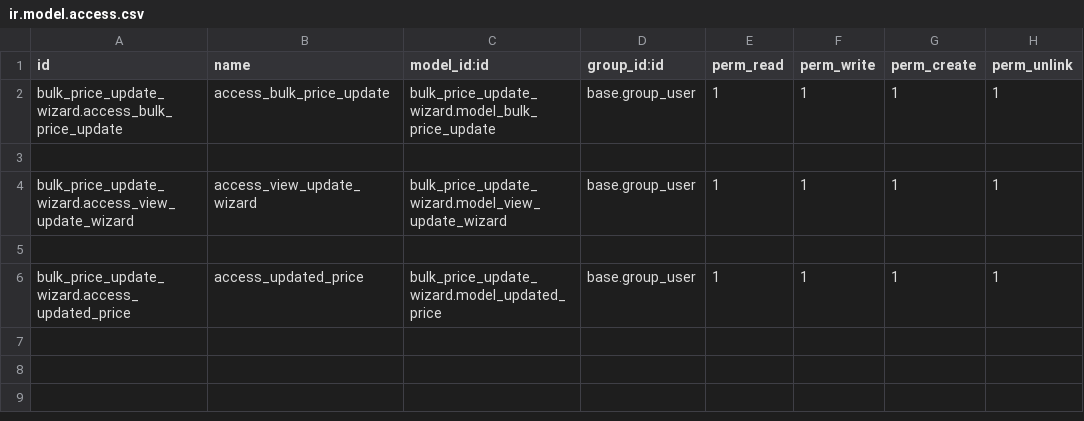
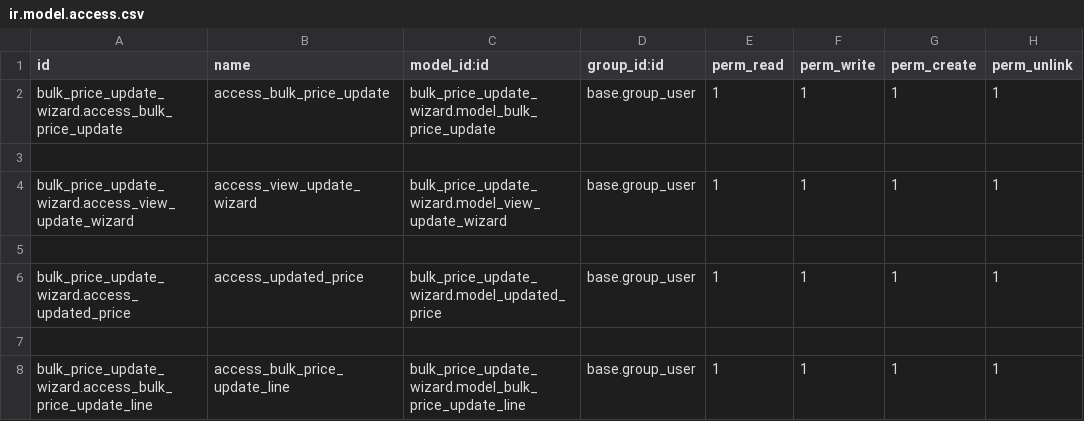
Before and after one commit to fidha-shabeer/odoo_19, a CSV file: bulk_price_update_wizard/security/ir.model.access.csv, drawn as a sheet.

```diff
--- a/bulk_price_update_wizard/security/ir.model.access.csv
+++ b/bulk_price_update_wizard/security/ir.model.access.csv
@@ -6 +6,3 @@ bulk_price_update_wizard.access_view_update_wizard,access_view_update_wizard,bul
 bulk_price_update_wizard.access_updated_price,access_updated_price,bulk_price_update_wizard.model_updated_price,base.group_user,1,1,1,1
+
+bulk_price_update_wizard.access_bulk_price_update_line,access_bulk_price_update_line,bulk_price_update_wizard.model_bulk_price_update_line,base.group_user,1,1,1,1
```
Also changed, not shown: 20 other files.
